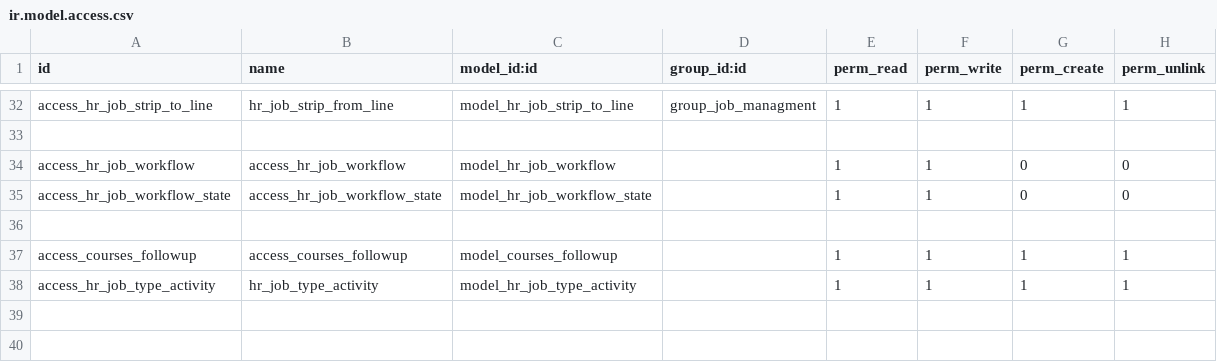
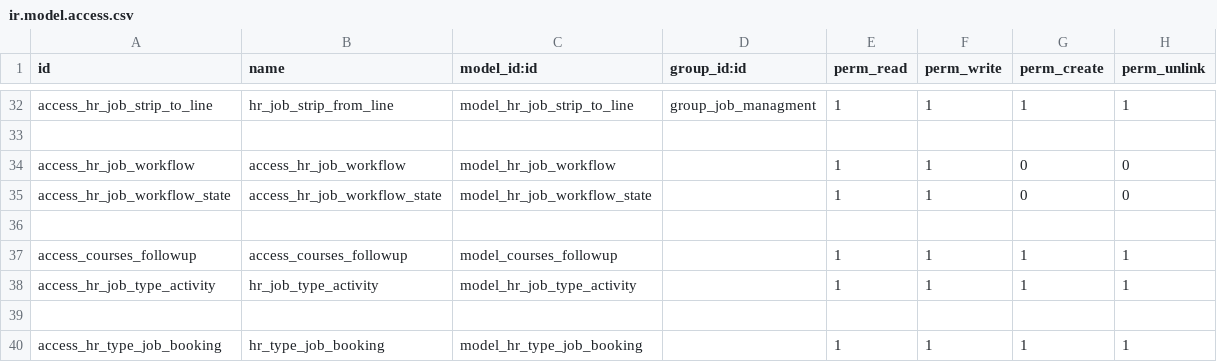
Before and after one commit to rouag/orvea, a CSV file: smart_hr/job/security/ir.model.access.csv, drawn as a sheet; only a part is shown, gaps mark what is left out.

Commit message:
[add] type job booking

```diff
--- a/smart_hr/job/security/ir.model.access.csv
+++ b/smart_hr/job/security/ir.model.access.csv
@@ -38 +38,3 @@ access_courses_followup,access_courses_followup,model_courses_followup,,1,1,1,1
 access_hr_job_type_activity,hr_job_type_activity,model_hr_job_type_activity,,1,1,1,1
+
+access_hr_type_job_booking,hr_type_job_booking,model_hr_type_job_booking,,1,1,1,1
```
Also changed, not shown: 8 other files.
